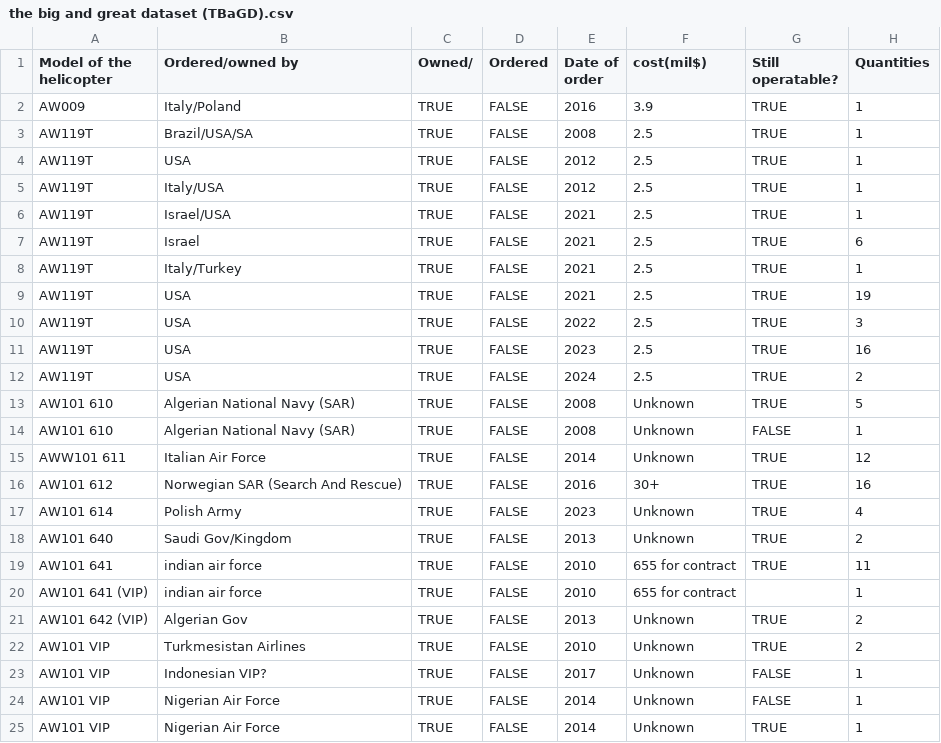
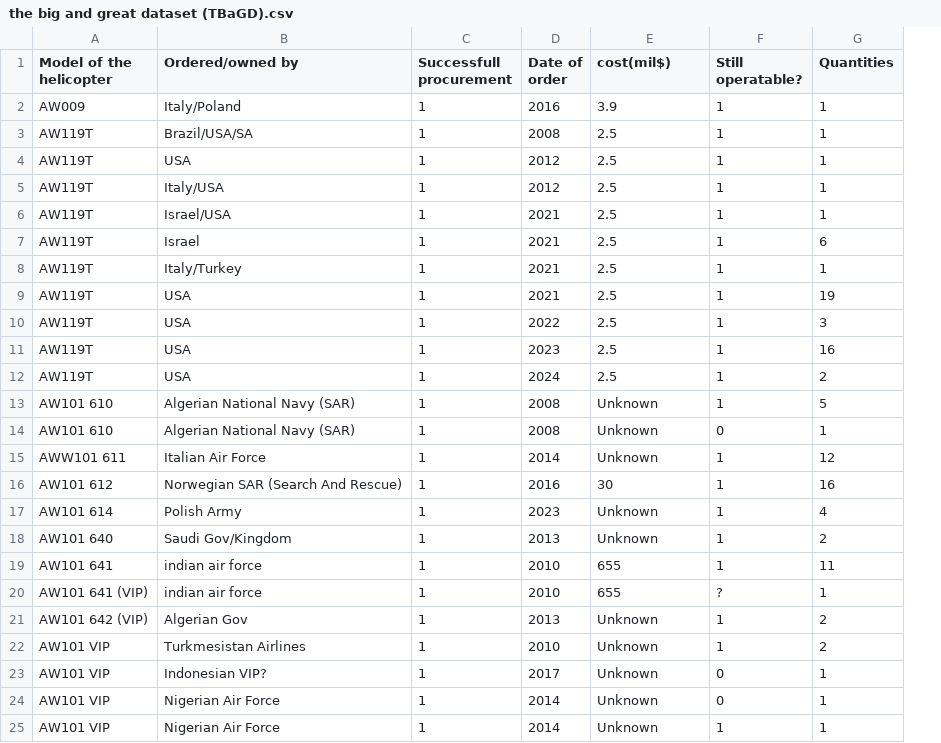
Before and after one commit to Darknut231/TheBigAndGreatLeonardoEMC, a CSV file: the big and great dataset (TBaGD).csv, drawn as a sheet; removed rows and columns are numbered as before the commit, all else as after; the diff names each change by its address in the sheet, - before the commit and + after, or states it on an @@ line.

```diff
--- a/the big and great dataset (TBaGD).csv
+++ b/the big and great dataset (TBaGD).csv
-column C (Owned/), rows 2-25: all TRUE
-column D (Ordered), rows 2-25: all FALSE
+column C (Successfull procurement), rows 2-25: all 1
-F2:F13 (Still operatable?): TRUE
+F2:F13 (Still operatable?): 1
-F14 (Still operatable?): FALSE
+F14 (Still operatable?): 0
-F15:F19 (Still operatable?): TRUE
+F15:F19 (Still operatable?): 1
-E16 (cost(mil$)): 30+
+E16 (cost(mil$)): 30
-E19:E20 (cost(mil$)): 655 for contract
+E19:E20 (cost(mil$)): 655
-F20 (Still operatable?): (empty)
+F20 (Still operatable?): ?
-F21:F22 (Still operatable?): TRUE
+F21:F22 (Still operatable?): 1
-F23:F24 (Still operatable?): FALSE
+F23:F24 (Still operatable?): 0
-F25 (Still operatable?): TRUE
+F25 (Still operatable?): 1
```
Also changed, not shown: 1 other file.
